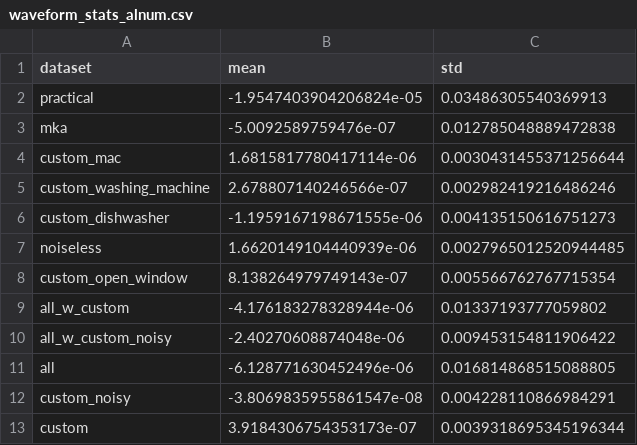
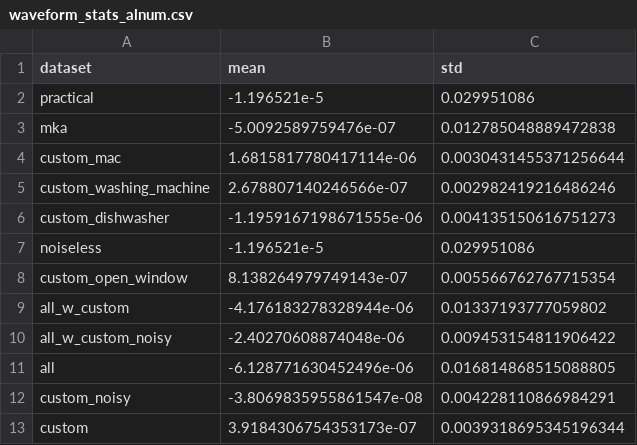
Before and after one commit to przybytniowskaj/KeystrokeDetection, a CSV file: data/final/waveform_stats_alnum.csv, drawn as a sheet.

Commit message:
fix data stats

```diff
--- a/data/final/waveform_stats_alnum.csv
+++ b/data/final/waveform_stats_alnum.csv
@@ -1,3 +1,3 @@
 dataset,mean,std
-practical,-1.9547403904206824e-05,0.03486305540369913
+practical,-1.196521e-5,0.029951086
 mka,-5.0092589759476e-07,0.012785048889472838
@@ -6,3 +6,3 @@ custom_washing_machine,2.678807140246566e-07,0.002982419216486246
 custom_dishwasher,-1.1959167198671555e-06,0.004135150616751273
-noiseless,1.6620149104440939e-06,0.0027965012520944485
+noiseless,-1.196521e-5,0.029951086
 custom_open_window,8.138264979749143e-07,0.005566762767715354
```
Also changed, not shown: data/final/waveform_stats_all.csv.
